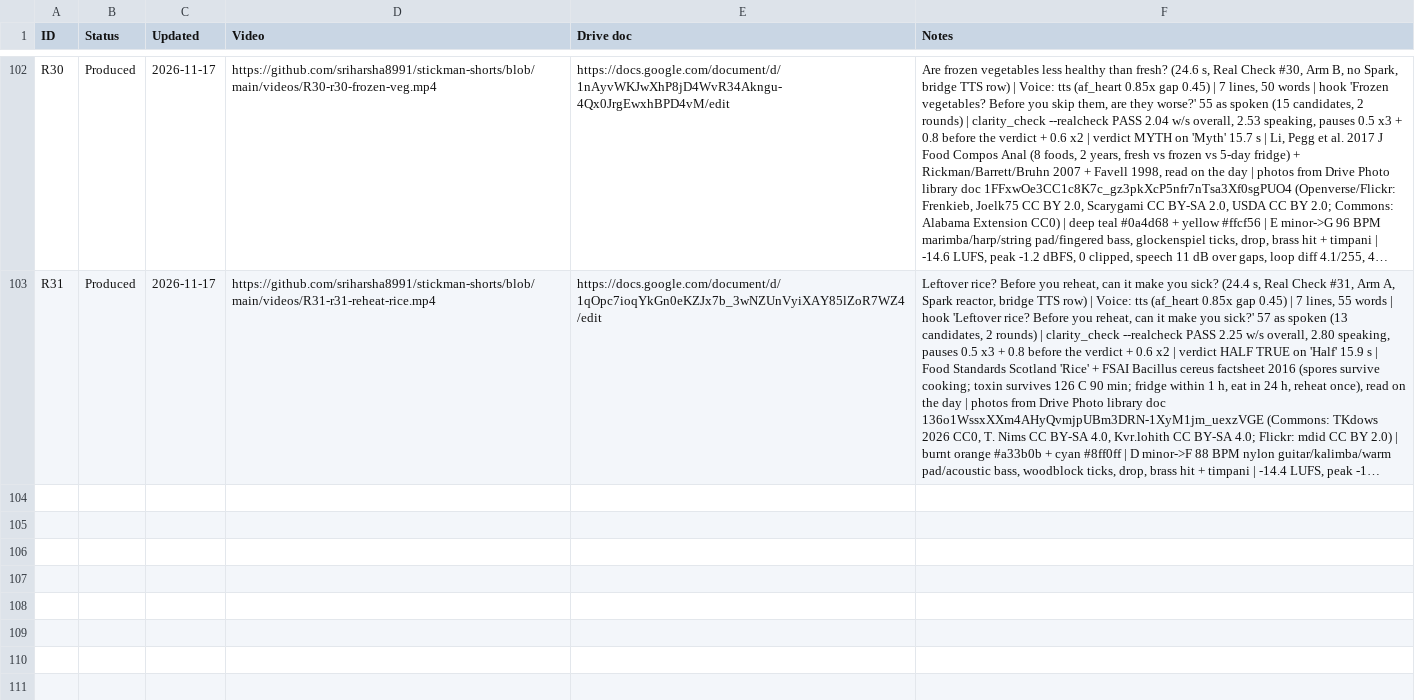
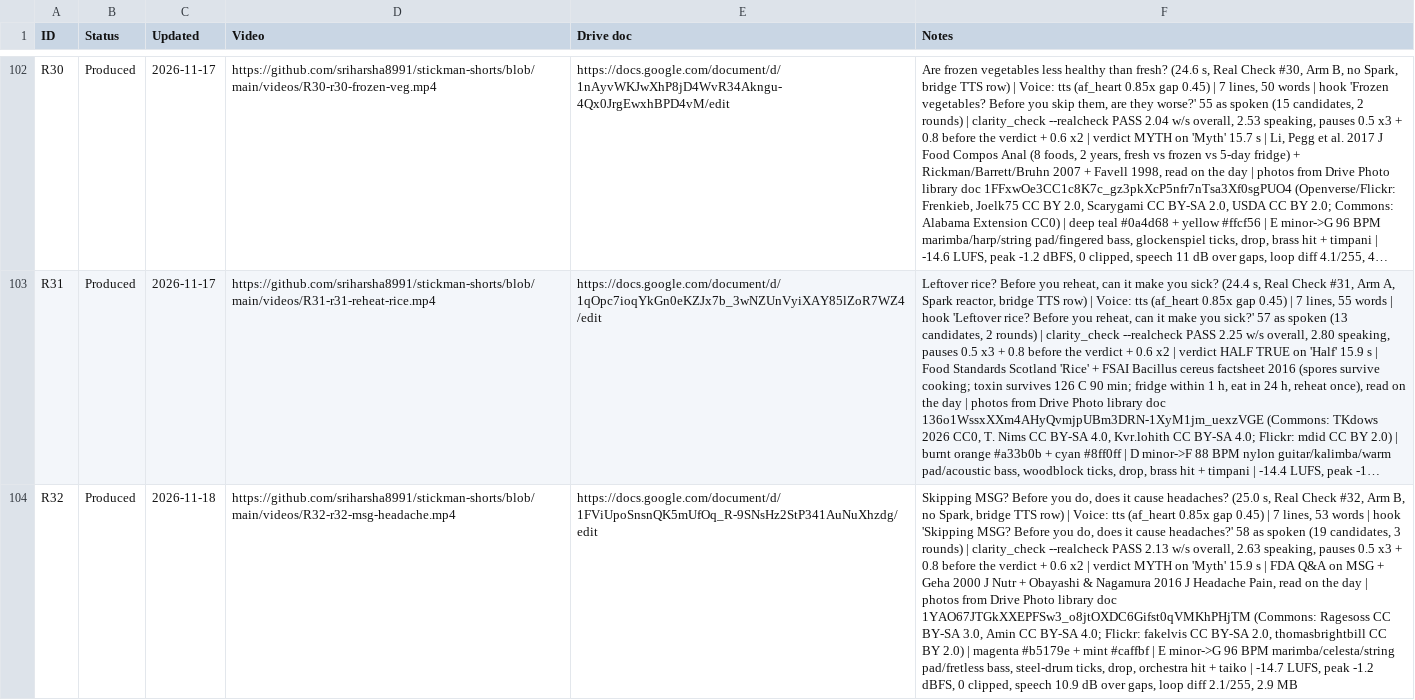
Before and after one commit to sriharsha8991/stickman-shorts, a CSV file: plan/status.csv, drawn as a sheet; only a part is shown, gaps mark what is left out; long unchanged cells end in …; the diff names each change by its address in the sheet, - before the commit and + after, or states it on an @@ line.

```diff
--- a/plan/status.csv
+++ b/plan/status.csv
+row 104: R32 | Produced | 2026-11-18 | https://github.com/sriharsha8991/stickman-shorts/blob/main/videos/R32-r32-msg-headache.mp4 | https://docs.google.com/document/d/1FViUpoSnsnQK5mUfOq_R-9SNsHz2StP341AuNuXhzdg/edit | Skipping MSG? Before you do, does it cause headaches? (25.0 s, Real Check #32, Arm B, no Spark, bridge TTS row) | Voice: tts (af_heart 0.85x gap 0.45) | 7 lines, 53 words | hook 'Skipping MSG? Before you do, does it cause headaches?' 58 as spoken (19 candidates, 3 rounds) | clarity_check --realcheck PASS 2.13 w/s overall, 2.63 speaking, pauses 0.5 x3 + 0.8 before the verdict + 0.6 x2 | verdict MYTH on 'Myth' 15.9 s | FDA Q&A on MSG + Geha 2000 J Nutr + Obayashi & Nagamura 2016 J Headache Pain, read on the day | photos from Drive Photo library doc 1YAO67JTGkXXEPFSw3_o8jtOXDC6Gifst0qVMKhPHjTM (Commons: Ragesoss CC BY-SA 3.0, Amin CC BY-SA 4.0; Flickr: fakelvis CC BY-SA 2.0, thomasbrightbill CC BY 2.0) | magenta #b5179e + mint #caffbf | E minor->G 96 BPM marimba/celesta/string pad/fretless bass, steel-drum ticks, drop, orchestra hit + taiko | -14.7 LUFS, peak -1.2 dBFS, 0 clipped, speech 10.9 dB over gaps, loop diff 2.1/255, 2.9 MB
```
Also changed, not shown: plan/slate_v5.csv, 18 other files.
